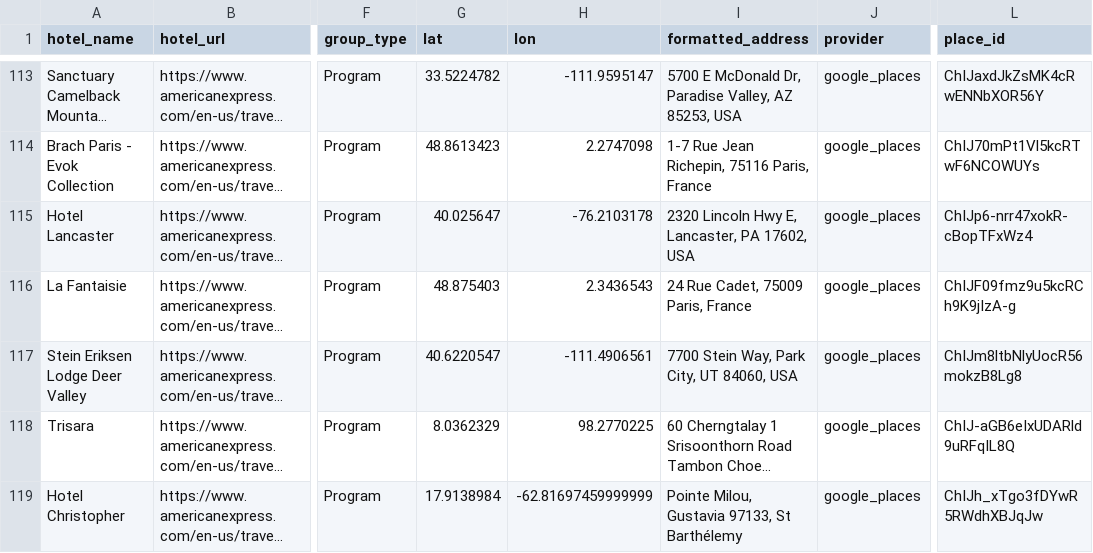
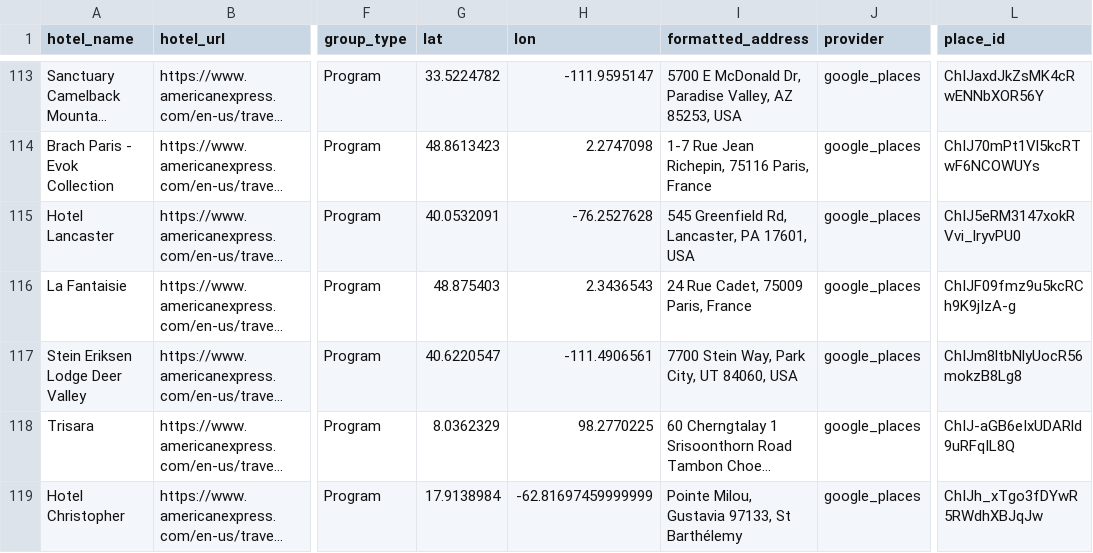
Before and after one commit to ZhengQ2/amex-hotel-credits, a CSV file: cache/fhr_hotels_geocoded_google.csv, drawn as a sheet; only a part is shown, gaps mark what is left out; long unchanged cells end in …; the diff covers the shown part only; the diff names each change by its address in the sheet, - before the commit and + after, or states it on an @@ line.

```diff
--- a/cache/fhr_hotels_geocoded_google.csv
+++ b/cache/fhr_hotels_geocoded_google.csv
-G115 (lat): 40.025647
+G115 (lat): 40.0532091
-H115 (lon): -76.2103178
+H115 (lon): -76.2527628
-I115 (formatted_address): 2320 Lincoln Hwy E, Lancaster, PA 17602, USA
+I115 (formatted_address): 545 Greenfield Rd, Lancaster, PA 17601, USA
-L115 (place_id): ChIJp6-nrr47xokR-cBopTFxWz4
+L115 (place_id): ChIJ5eRM3147xokRVvi_lryvPU0
```
Also changed, not shown: 1 added row and 10 edited cells elsewhere in this file, cache/thc_hotels_geocoded_google.csv, 3 other files.
